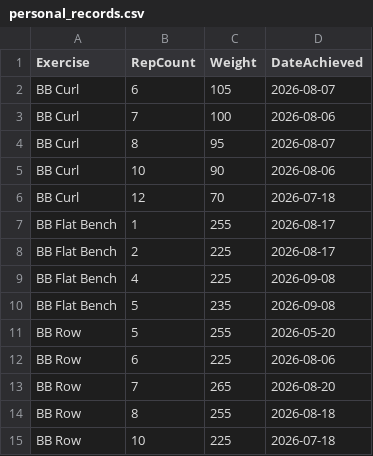
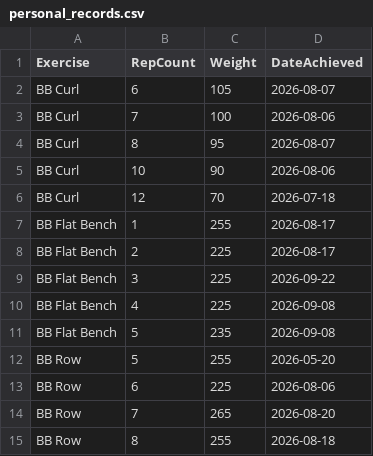
Before and after one commit to auckiefenstermacher19-cmd/Workout-Tracker-v2, a CSV file: personal_records.csv, drawn as a sheet; only a part is shown; the shorter side is filled out with more unchanged rows; the diff names each change by its address in the sheet, - before the commit and + after, or states it on an @@ line.

Commit message:
Update personal records — 2026-09-22

```diff
--- a/personal_records.csv
+++ b/personal_records.csv
+row 9: BB Flat Bench | 3 | 225 | 2026-09-22
```
